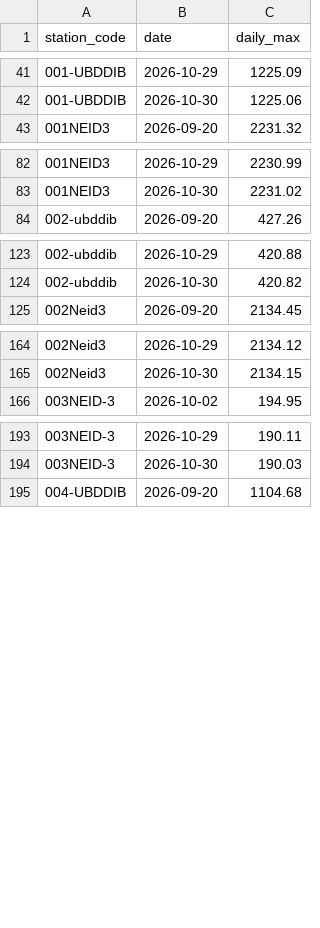
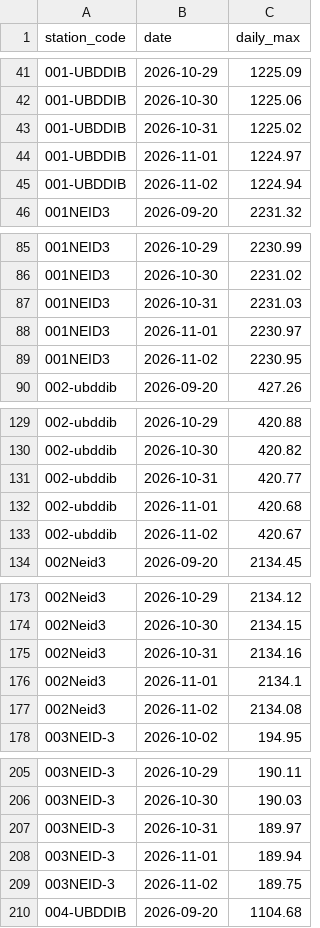
Before and after one commit to 0101Yami0101/hazard-intelligence-bee-pvt, a CSV file: records/flood_forecast/gauge_observed.csv, drawn as a sheet; only a part is shown, gaps mark what is left out; the diff covers the shown part only.

```diff
--- a/records/flood_forecast/gauge_observed.csv
+++ b/records/flood_forecast/gauge_observed.csv
@@ -42,2 +42,5 @@ station_code,date,daily_max
 001-UBDDIB,2026-10-30,1225.06
+001-UBDDIB,2026-10-31,1225.02
+001-UBDDIB,2026-11-01,1224.97
+001-UBDDIB,2026-11-02,1224.94
 001NEID3,2026-09-20,2231.32
@@ -83,2 +86,5 @@ station_code,date,daily_max
 001NEID3,2026-10-30,2231.02
+001NEID3,2026-10-31,2231.03
+001NEID3,2026-11-01,2230.97
+001NEID3,2026-11-02,2230.95
 002-ubddib,2026-09-20,427.26
@@ -124,2 +130,5 @@ station_code,date,daily_max
 002-ubddib,2026-10-30,420.82
+002-ubddib,2026-10-31,420.77
+002-ubddib,2026-11-01,420.68
+002-ubddib,2026-11-02,420.67
 002Neid3,2026-09-20,2134.45
@@ -165,2 +174,5 @@ station_code,date,daily_max
 002Neid3,2026-10-30,2134.15
+002Neid3,2026-10-31,2134.16
+002Neid3,2026-11-01,2134.1
+002Neid3,2026-11-02,2134.08
 003NEID-3,2026-10-02,194.95
@@ -194,2 +206,5 @@ station_code,date,daily_max
 003NEID-3,2026-10-30,190.03
+003NEID-3,2026-10-31,189.97
+003NEID-3,2026-11-01,189.94
+003NEID-3,2026-11-02,189.75
 004-UBDDIB,2026-09-20,1104.68
```
Also changed, not shown: 34 added rows elsewhere in this file, records/flood_forecast/area_outlook.csv, records/flood_forecast/near_here_state.csv, 37 other files.
